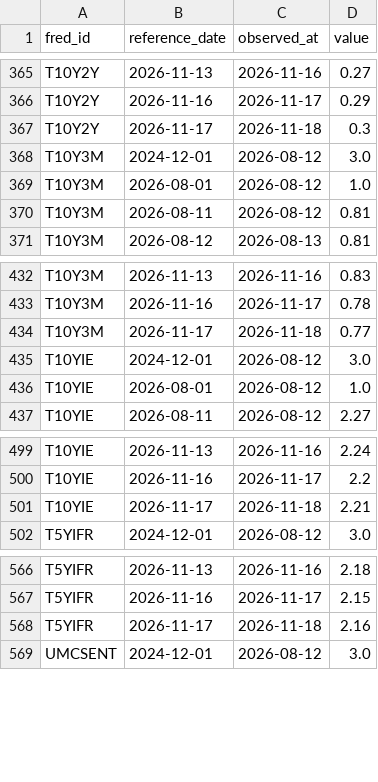
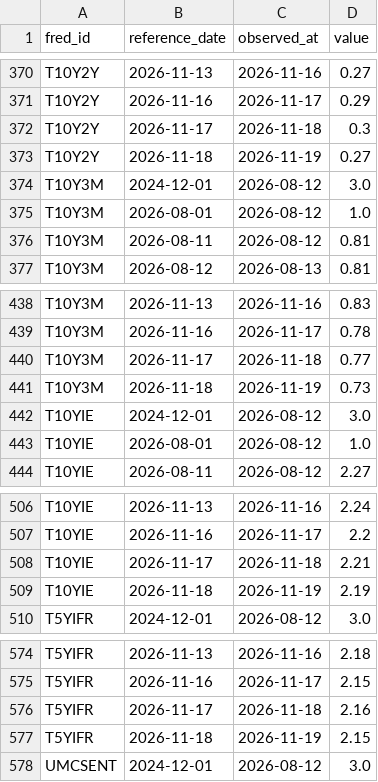
Before and after one commit to weiting1226/stock, a CSV file: data/macro/release_log.csv, drawn as a sheet; only a part is shown, gaps mark what is left out; the diff covers the shown part only.

```diff
--- a/data/macro/release_log.csv
+++ b/data/macro/release_log.csv
@@ -367,2 +372,3 @@ T10Y2Y,2026-11-16,2026-11-17,0.29
 T10Y2Y,2026-11-17,2026-11-18,0.3
+T10Y2Y,2026-11-18,2026-11-19,0.27
 T10Y3M,2024-12-01,2026-08-12,3.0
@@ -434,2 +440,3 @@ T10Y3M,2026-11-16,2026-11-17,0.78
 T10Y3M,2026-11-17,2026-11-18,0.77
+T10Y3M,2026-11-18,2026-11-19,0.73
 T10YIE,2024-12-01,2026-08-12,3.0
@@ -501,2 +508,3 @@ T10YIE,2026-11-16,2026-11-17,2.2
 T10YIE,2026-11-17,2026-11-18,2.21
+T10YIE,2026-11-18,2026-11-19,2.19
 T5YIFR,2024-12-01,2026-08-12,3.0
@@ -568,2 +576,3 @@ T5YIFR,2026-11-16,2026-11-17,2.15
 T5YIFR,2026-11-17,2026-11-18,2.16
+T5YIFR,2026-11-18,2026-11-19,2.15
 UMCSENT,2024-12-01,2026-08-12,3.0
```
Also changed, not shown: 5 added rows elsewhere in this file, data/macro/scan_log.csv, 2 other files.
